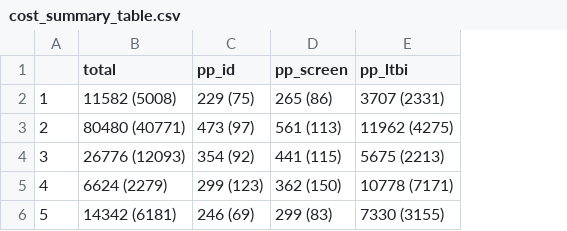
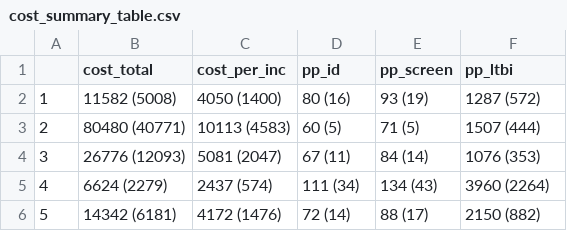
Before and after one commit to n8thangreen/tb.outbreak.costing, a CSV file: output_data/cost_summary_table.csv, drawn as a sheet; addresses are those after the commit; the diff names each change by its address in the sheet, - before the commit and + after, or states it on an @@ line.

Commit message:
output with total and incident versions

```diff
--- a/output_data/cost_summary_table.csv
+++ b/output_data/cost_summary_table.csv
+column C (cost_per_inc), rows 2-6: 4050 (1400) | 10113 (4583) | 5081 (2047) | 2437 (574) | 4172 (1476)
-B1: total
+B1: cost_total
-D2 (pp_id): 229 (75)
+D2 (pp_id): 80 (16)
-E2 (pp_screen): 265 (86)
+E2 (pp_screen): 93 (19)
-F2 (pp_ltbi): 3707 (2331)
+F2 (pp_ltbi): 1287 (572)
-D3 (pp_id): 473 (97)
+D3 (pp_id): 60 (5)
-E3 (pp_screen): 561 (113)
+E3 (pp_screen): 71 (5)
-F3 (pp_ltbi): 11962 (4275)
+F3 (pp_ltbi): 1507 (444)
-D4 (pp_id): 354 (92)
+D4 (pp_id): 67 (11)
-E4 (pp_screen): 441 (115)
+E4 (pp_screen): 84 (14)
-F4 (pp_ltbi): 5675 (2213)
+F4 (pp_ltbi): 1076 (353)
-D5 (pp_id): 299 (123)
+D5 (pp_id): 111 (34)
-E5 (pp_screen): 362 (150)
+E5 (pp_screen): 134 (43)
-F5 (pp_ltbi): 10778 (7171)
+F5 (pp_ltbi): 3960 (2264)
-D6 (pp_id): 246 (69)
+D6 (pp_id): 72 (14)
-E6 (pp_screen): 299 (83)
+E6 (pp_screen): 88 (17)
-F6 (pp_ltbi): 7330 (3155)
+F6 (pp_ltbi): 2150 (882)
```
Also changed, not shown: 2 other files.
